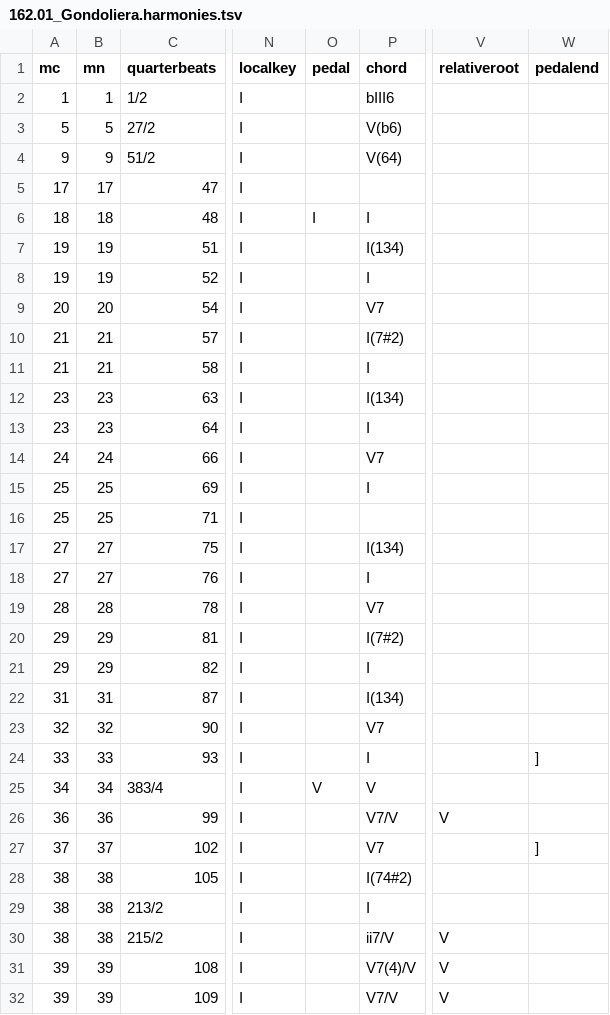
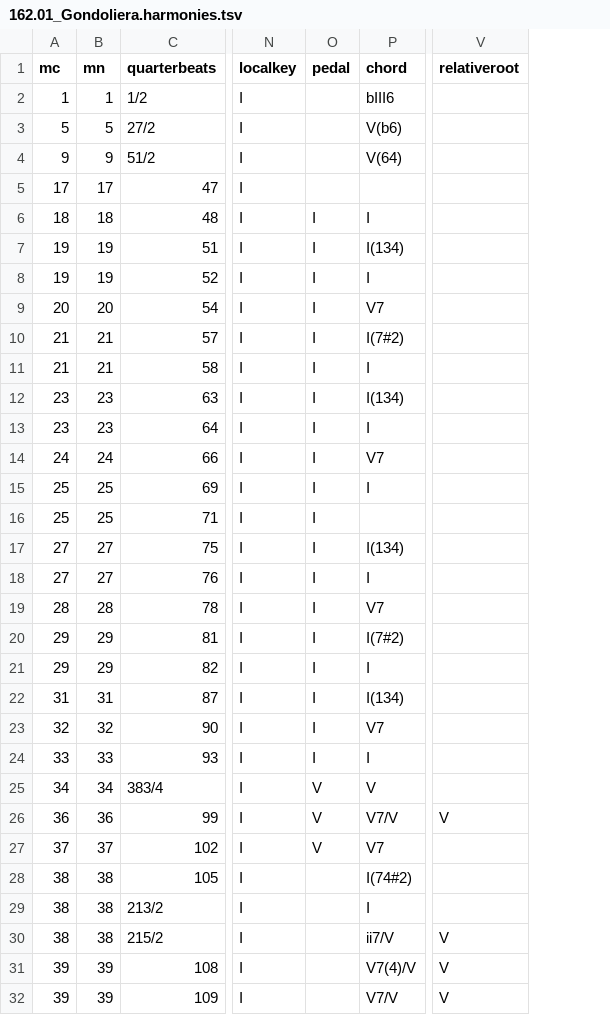
Before and after one commit to DCMLab/liszt_pelerinage, a TSV file: harmonies/162.01_Gondoliera.harmonies.tsv, drawn as a sheet; only a part is shown, gaps mark what is left out; the diff covers the shown part only; the diff names each change by its address in the sheet, - before the commit and + after, or states it on an @@ line.

Commit message:
78: pedal end on I was missing; this solves pedal warnings for 162.01

```diff
--- a/harmonies/162.01_Gondoliera.harmonies.tsv
+++ b/harmonies/162.01_Gondoliera.harmonies.tsv
-column W (pedalend), rows 24-27: ] |  |  | ]
-O7:O24 (pedal): (empty)
+O7:O24 (pedal): I
-O26:O27 (pedal): (empty)
+O26:O27 (pedal): V
```
Also changed, not shown: 22 edited cells elsewhere in this file, chords/162.01_Gondoliera.chords.tsv, metadata.tsv, 8 other files.
